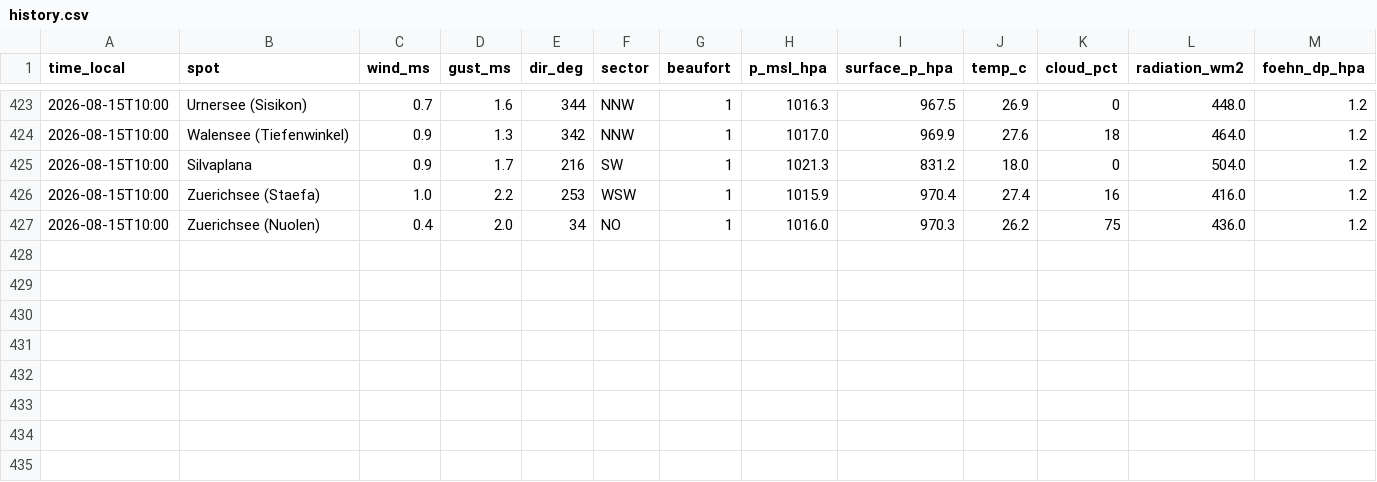
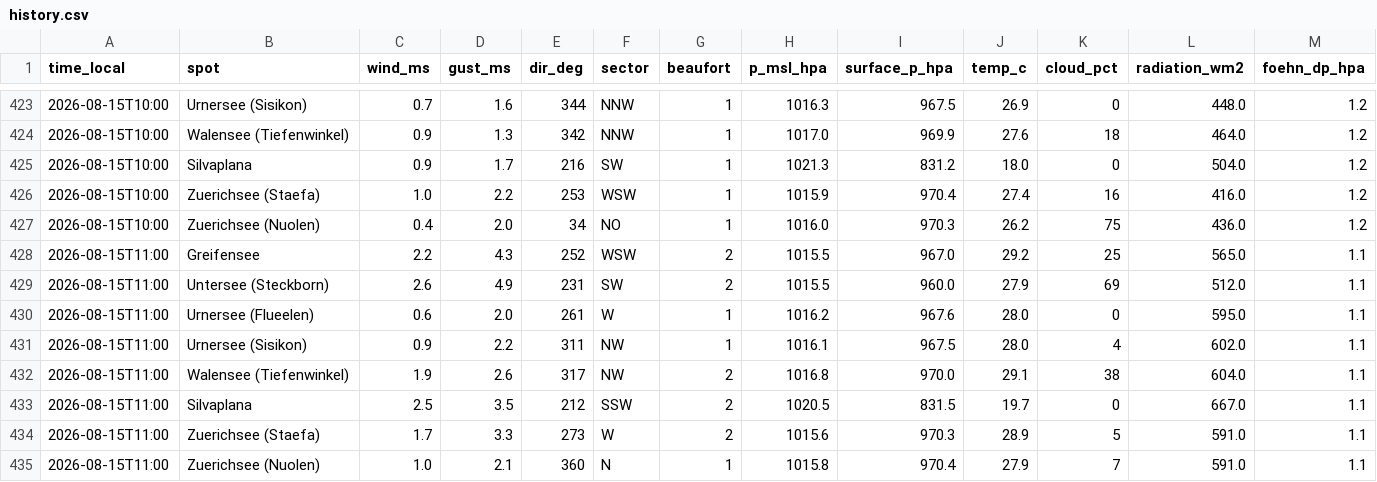
Before and after one commit to ramunbaer/Windforecast, a CSV file: data/history.csv, drawn as a sheet; only a part is shown, gaps mark what is left out; rows hold the shown columns only; the diff names each change by its address in the sheet, - before the commit and + after, or states it on an @@ line.

Commit message:
data: 2026-08-15T09:16:55Z

```diff
--- a/data/history.csv
+++ b/data/history.csv
+row 428: 2026-08-15T11:00 | Greifensee | 2.2 | 4.3 | 252 | WSW | 2 | 1015.5 | 967.0 | 29.2 | 25 | 565.0 | 1.1
+row 429: 2026-08-15T11:00 | Untersee (Steckborn) | 2.6 | 4.9 | 231 | SW | 2 | 1015.5 | 960.0 | 27.9 | 69 | 512.0 | 1.1
+row 430: 2026-08-15T11:00 | Urnersee (Flueelen) | 0.6 | 2.0 | 261 | W | 1 | 1016.2 | 967.6 | 28.0 | 0 | 595.0 | 1.1
+row 431: 2026-08-15T11:00 | Urnersee (Sisikon) | 0.9 | 2.2 | 311 | NW | 1 | 1016.1 | 967.5 | 28.0 | 4 | 602.0 | 1.1
+row 432: 2026-08-15T11:00 | Walensee (Tiefenwinkel) | 1.9 | 2.6 | 317 | NW | 2 | 1016.8 | 970.0 | 29.1 | 38 | 604.0 | 1.1
+row 433: 2026-08-15T11:00 | Silvaplana | 2.5 | 3.5 | 212 | SSW | 2 | 1020.5 | 831.5 | 19.7 | 0 | 667.0 | 1.1
+row 434: 2026-08-15T11:00 | Zuerichsee (Staefa) | 1.7 | 3.3 | 273 | W | 2 | 1015.6 | 970.3 | 28.9 | 5 | 591.0 | 1.1
+row 435: 2026-08-15T11:00 | Zuerichsee (Nuolen) | 1.0 | 2.1 | 360 | N | 1 | 1015.8 | 970.4 | 27.9 | 7 | 591.0 | 1.1
```
Also changed, not shown: 2 other files.
